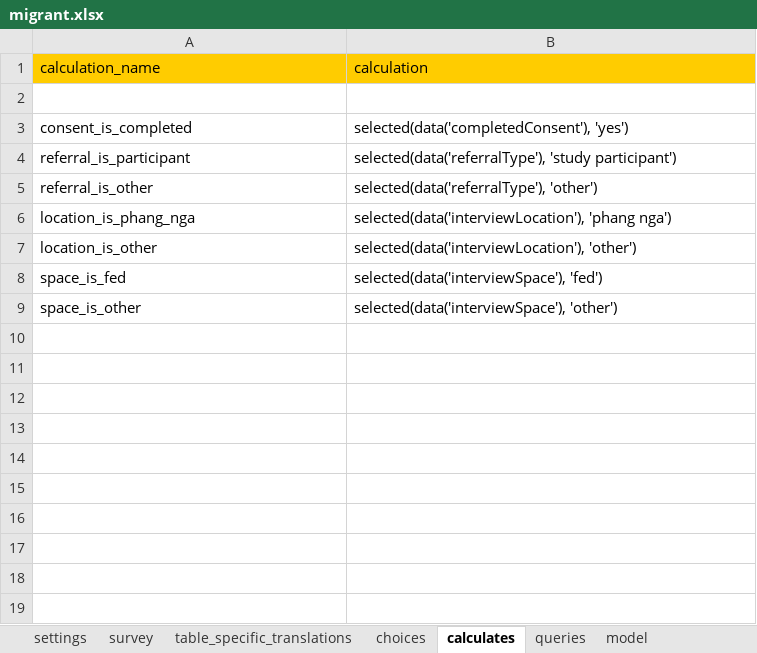
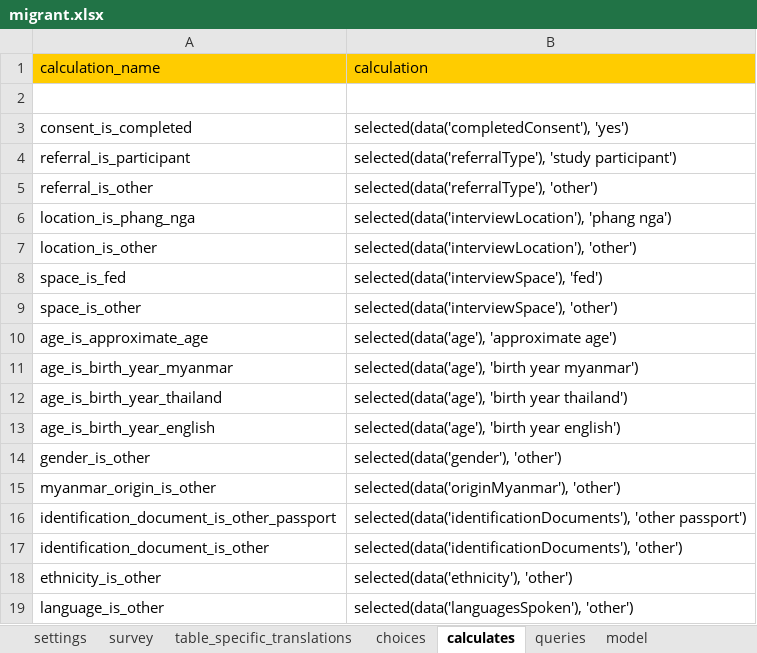
Before and after one commit to feature-creature/egocentric-labour-migration, an Excel workbook: tables/migrant/forms/migrant/migrant.xlsx, sheet calculates, drawn as a sheet; values as stored, in another font and other column widths than the file's, no borders; the diff names each change by its address in the sheet, - before the commit and + after, or states it on an @@ line.

```diff
--- a/tables/migrant/forms/migrant/migrant.xlsx (sheet calculates)
+++ b/tables/migrant/forms/migrant/migrant.xlsx (sheet calculates)
+row 10: age_is_approximate_age | selected(data('age'), 'approximate age')
+row 11: age_is_birth_year_myanmar | selected(data('age'), 'birth year myanmar')
+row 12: age_is_birth_year_thailand | selected(data('age'), 'birth year thailand')
+row 13: age_is_birth_year_english | selected(data('age'), 'birth year english')
+row 14: gender_is_other | selected(data('gender'), 'other')
+row 15: myanmar_origin_is_other | selected(data('originMyanmar'), 'other')
+row 16: identification_document_is_other_passport | selected(data('identificationDocuments'), 'other passport')
+row 17: identification_document_is_other | selected(data('identificationDocuments'), 'other')
+row 18: ethnicity_is_other | selected(data('ethnicity'), 'other')
+row 19: language_is_other | selected(data('languagesSpoken'), 'other')
```
Also changed, not shown: sheet migrant_attributes, sheet model, sheet choices, sheet interview_details, sheet table_specific_translations.
